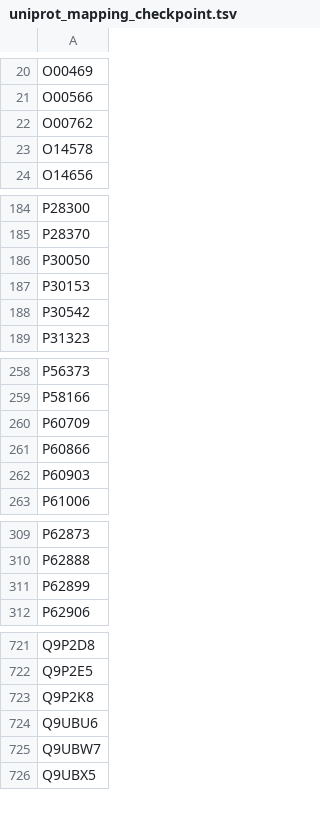
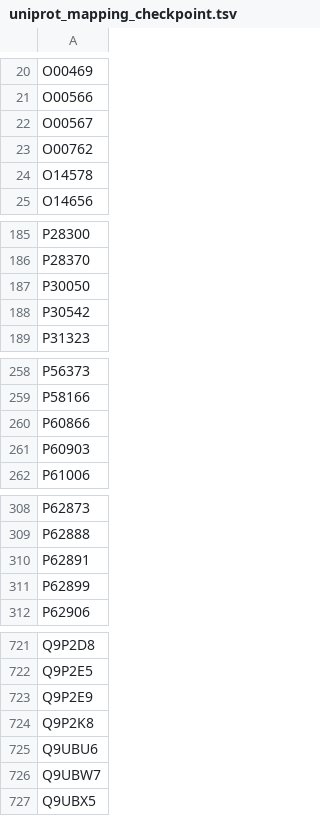
Before and after one commit to ncats/neo4covid19, a TSV file: data/output/uniprot_mapping_checkpoint.tsv, drawn as a sheet; only a part is shown, gaps mark what is left out; the diff covers the shown part only.

```diff
--- a/data/output/uniprot_mapping_checkpoint.tsv
+++ b/data/output/uniprot_mapping_checkpoint.tsv
@@ -21,2 +21,3 @@ O00469
 O00566
+O00567
 O00762
@@ -186,3 +187,2 @@ P28370
 P30050
-P30153
 P30542
@@ -259,3 +259,2 @@ P56373
 P58166
-P60709
 P60866
@@ -310,2 +309,3 @@ P62873
 P62888
+P62891
 P62899
@@ -722,2 +722,3 @@ Q9P2D8
 Q9P2E5
+Q9P2E9
 Q9P2K8
```
Also changed, not shown: 1 removed row elsewhere in this file, data/input/nat_drugtargets.tsv, data/output/db_stats.tsv, 8 other files.
